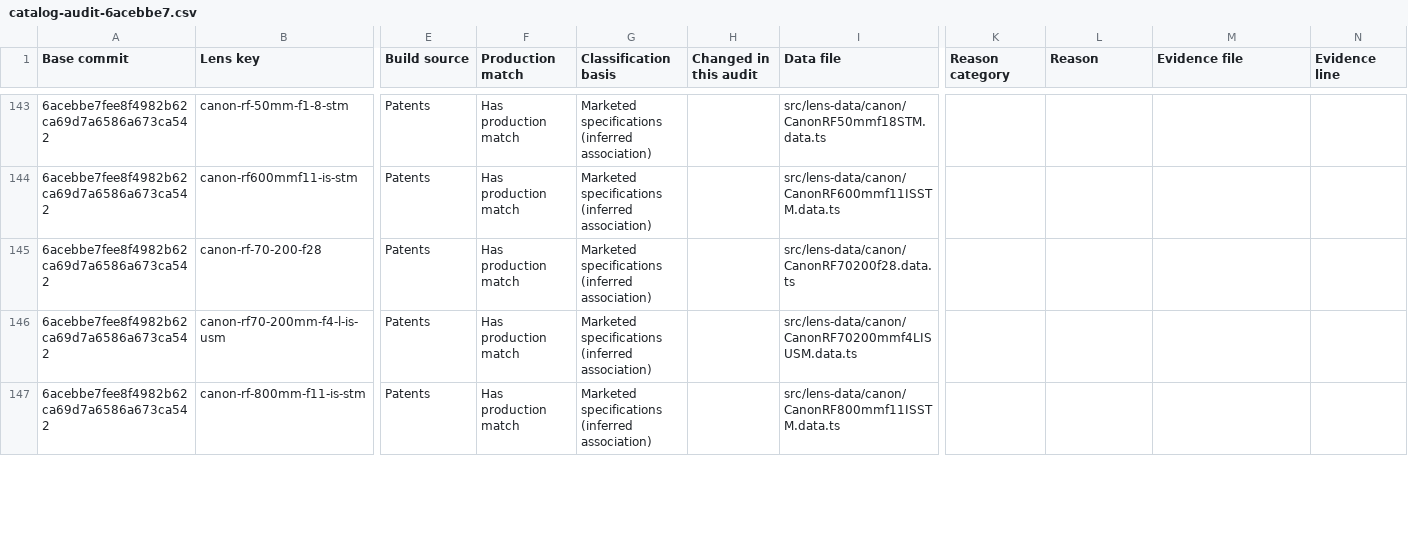
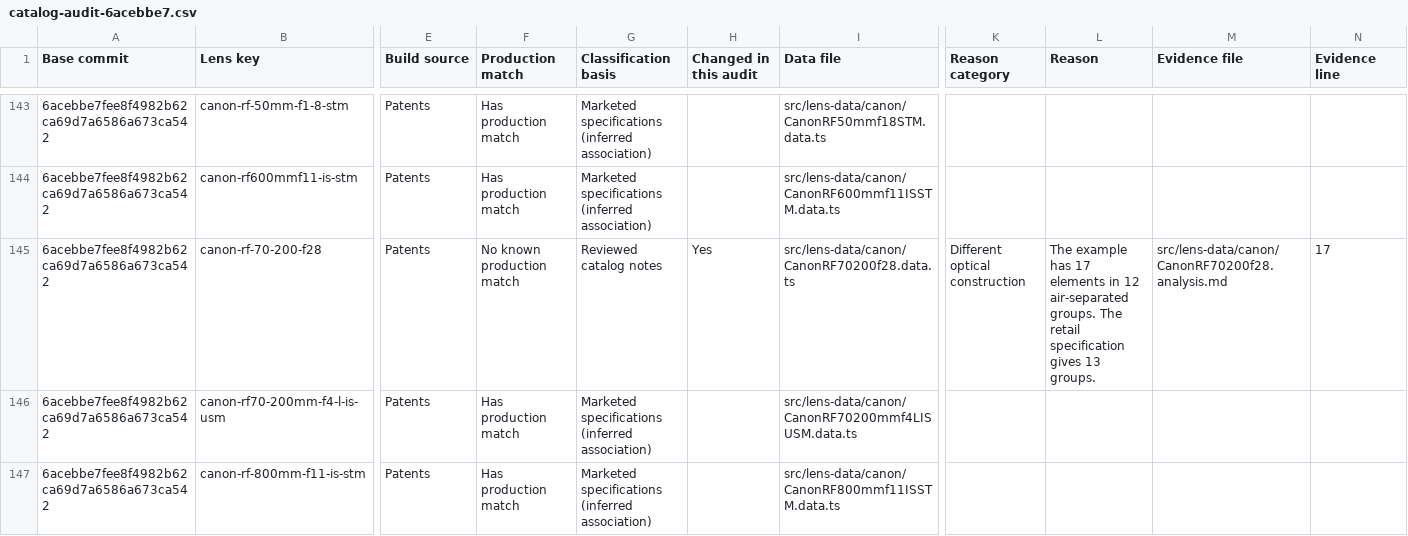
Before and after one commit to ronbuening/LensVisualizer, a CSV file: audit-artifacts/lens-library/catalog-audit-6acebbe7.csv, drawn as a sheet; only a part is shown, gaps mark what is left out; the diff covers the shown part only; the diff names each change by its address in the sheet, - before the commit and + after, or states it on an @@ line.

Commit message:
Update Lens Library audit CSVs after the production-match recheck

```diff
--- a/audit-artifacts/lens-library/catalog-audit-6acebbe7.csv
+++ b/audit-artifacts/lens-library/catalog-audit-6acebbe7.csv
-F145 (Production match): Has production match
+F145 (Production match): No known production match
-G145 (Classification basis): Marketed specifications (inferred association)
+G145 (Classification basis): Reviewed catalog notes
-H145 (Changed in this audit): (empty)
+H145 (Changed in this audit): Yes
-K145 (Reason category): (empty)
+K145 (Reason category): Different optical construction
-L145 (Reason): (empty)
+L145 (Reason): The example has 17 elements in 12 air-separated groups. The retail specification gives 13 groups.
-M145 (Evidence file): (empty)
+M145 (Evidence file): src/lens-data/canon/CanonRF70200f28.analysis.md
-N145 (Evidence line): (empty)
+N145 (Evidence line): 17
```
Also changed, not shown: 154 edited cells elsewhere in this file, 1 other file.
